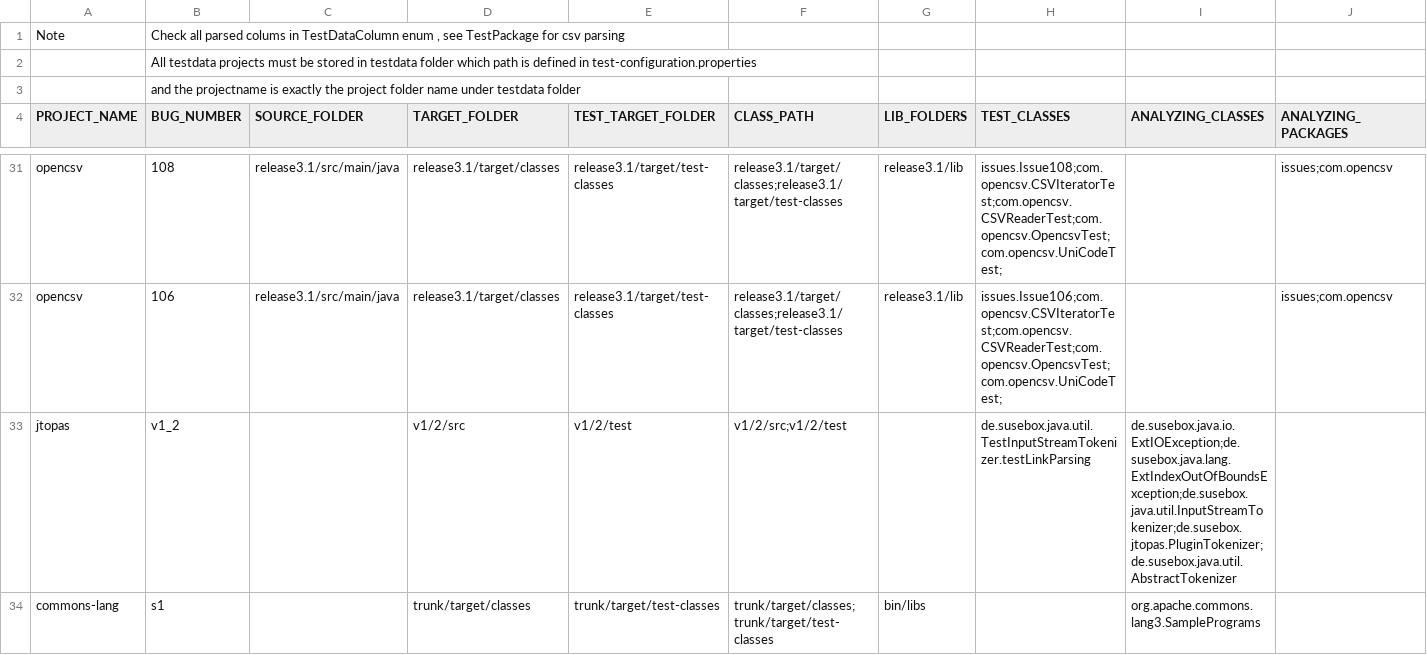
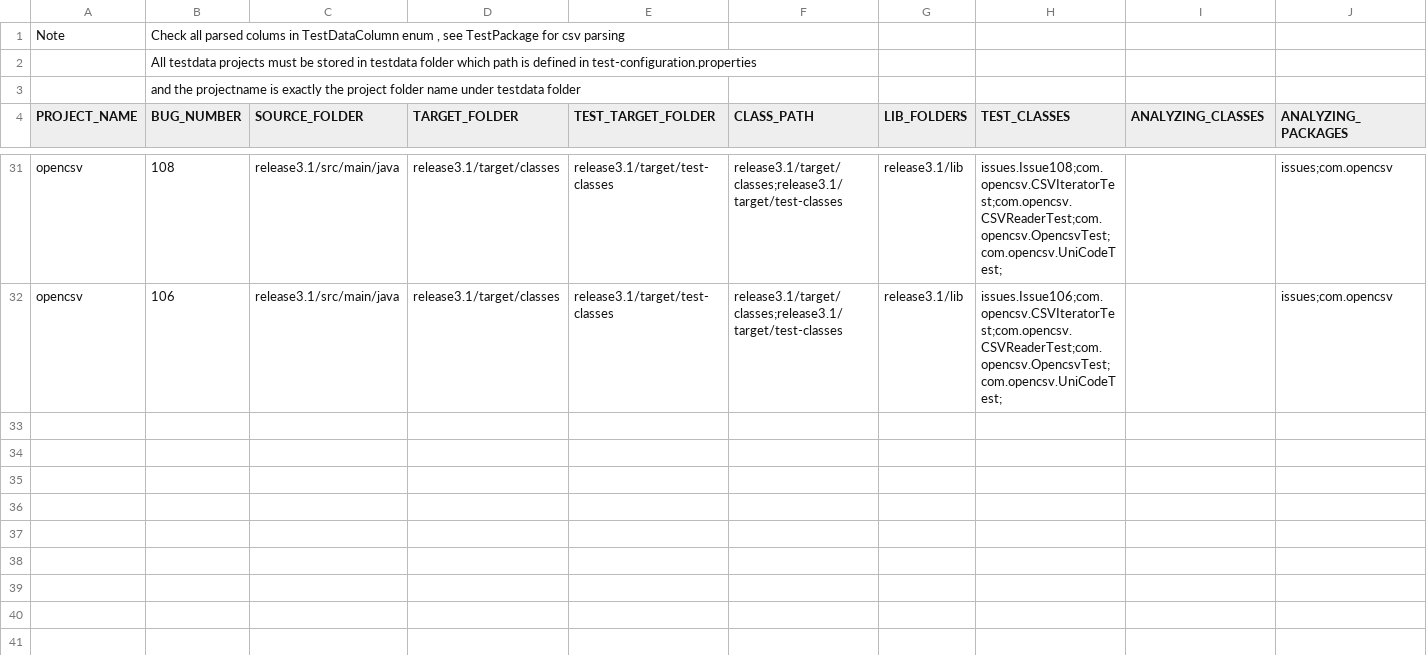
Before and after one commit to sunjun-group/Ziyuan, a CSV file: etc/testdata.csv, drawn as a sheet; only a part is shown, gaps mark what is left out; rows hold the shown columns only; the diff covers the shown part only; the diff names each change by its address in the sheet, - before the commit and + after, or states it on an @@ line.

Commit message:
icsetlv & javaSlicer: remove unused code, extract external testdata used for javaSlicer test to testdata-javaslicer.csv

```diff
--- a/etc/testdata.csv
+++ b/etc/testdata.csv
-row 33: jtopas | v1_2 |  | v1/2/src | v1/2/test | v1/2/src;v1/2/test |  | de.susebox.java.util.TestInputStreamTokenizer.testLinkParsing | de.susebox.java.io.ExtIOException;de.susebox.java.lang.ExtIndexOutOfBoundsException;de.susebox.java.util.InputStreamTokenizer;de.susebox.jtopas.PluginTokenizer;de.susebox.java.util.AbstractTokenizer
-row 34: commons-lang | s1 |  | trunk/target/classes | trunk/target/test-classes | trunk/target/classes;trunk/target/test-classes | bin/libs |  | org.apache.commons.lang3.SamplePrograms
```
Also changed, not shown: 1 removed row and 1 edited cell elsewhere in this file, 19 other files.
